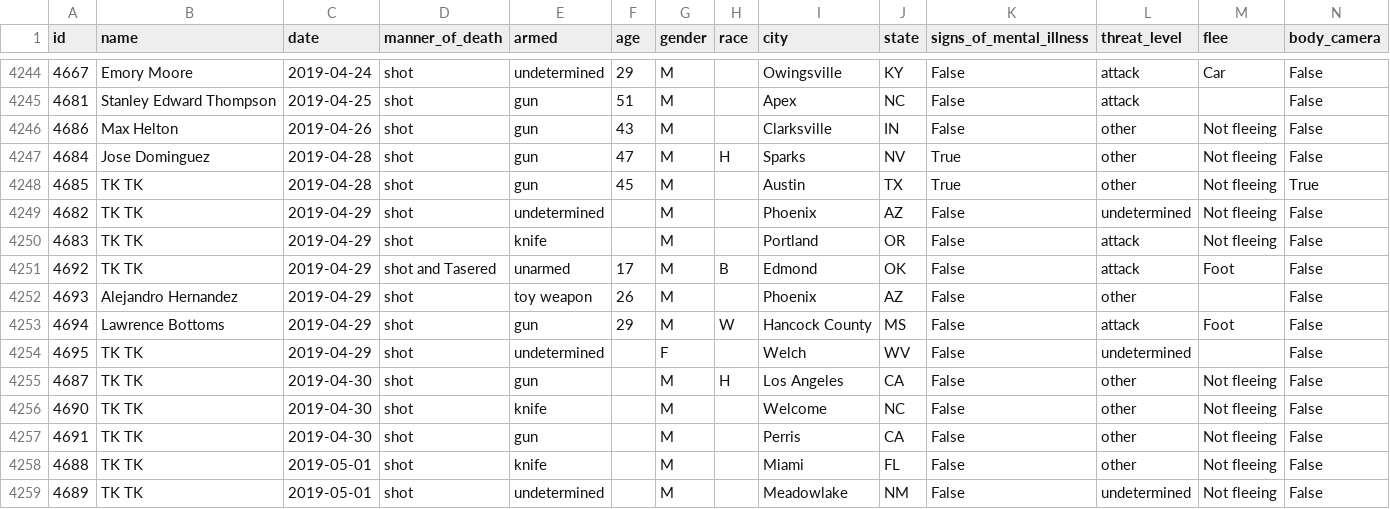
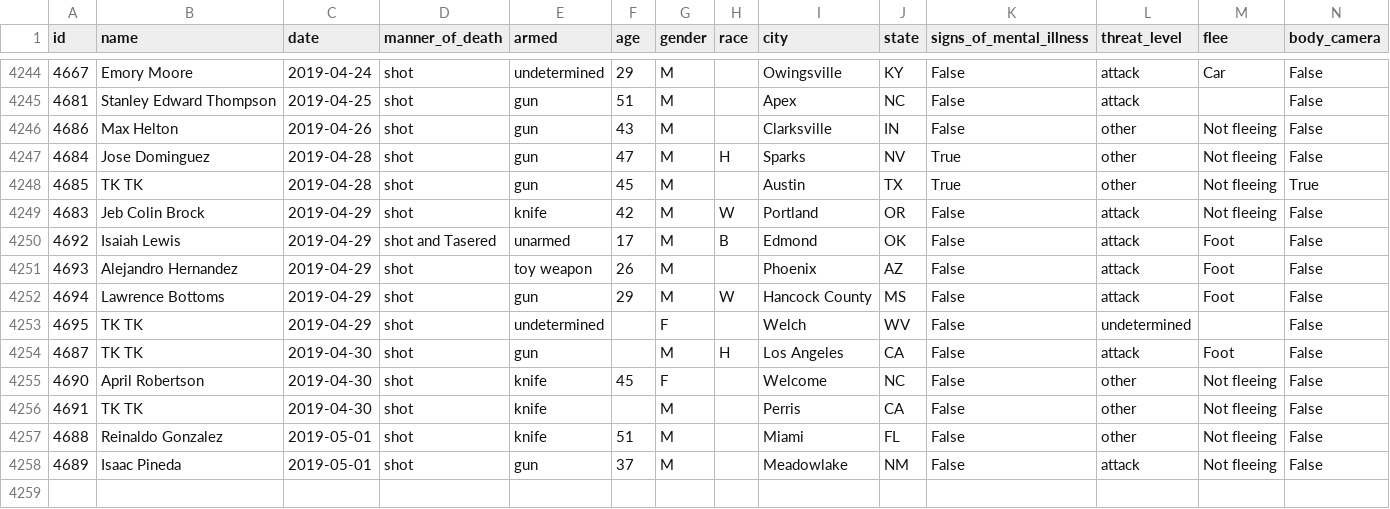
Before and after one commit to washingtonpost/data-police-shootings, a CSV file: fatal-police-shootings-data.csv, drawn as a sheet; only a part is shown, gaps mark what is left out.

Commit message:
4257 people have been shot and killed by police since Jan. 1, 2015.

```diff
--- a/fatal-police-shootings-data.csv
+++ b/fatal-police-shootings-data.csv
@@ -4248,12 +4248,11 @@ id,name,date,manner_of_death,armed,age,gender,race,city,state,signs_of_mental_il
 4685,TK TK,2019-04-28,shot,gun,45,M,,Austin,TX,True,other,Not fleeing,True
-4682,TK TK,2019-04-29,shot,undetermined,,M,,Phoenix,AZ,False,undetermined,Not fleeing,False
-4683,TK TK,2019-04-29,shot,knife,,M,,Portland,OR,False,attack,Not fleeing,False
-4692,TK TK,2019-04-29,shot and Tasered,unarmed,17,M,B,Edmond,OK,False,attack,Foot,False
-4693,Alejandro Hernandez,2019-04-29,shot,toy weapon,26,M,,Phoenix,AZ,False,other,,False
+4683,Jeb Colin Brock,2019-04-29,shot,knife,42,M,W,Portland,OR,False,attack,Not fleeing,False
+4692,Isaiah Lewis,2019-04-29,shot and Tasered,unarmed,17,M,B,Edmond,OK,False,attack,Foot,False
+4693,Alejandro Hernandez,2019-04-29,shot,toy weapon,26,M,,Phoenix,AZ,False,attack,Foot,False
 4694,Lawrence Bottoms,2019-04-29,shot,gun,29,M,W,Hancock County,MS,False,attack,Foot,False
 4695,TK TK,2019-04-29,shot,undetermined,,F,,Welch,WV,False,undetermined,,False
-4687,TK TK,2019-04-30,shot,gun,,M,H,Los Angeles,CA,False,other,Not fleeing,False
-4690,TK TK,2019-04-30,shot,knife,,M,,Welcome,NC,False,other,Not fleeing,False
-4691,TK TK,2019-04-30,shot,gun,,M,,Perris,CA,False,other,Not fleeing,False
-4688,TK TK,2019-05-01,shot,knife,,M,,Miami,FL,False,other,Not fleeing,False
-4689,TK TK,2019-05-01,shot,undetermined,,M,,Meadowlake,NM,False,undetermined,Not fleeing,False
+4687,TK TK,2019-04-30,shot,gun,,M,H,Los Angeles,CA,False,attack,Foot,False
+4690,April Robertson,2019-04-30,shot,knife,45,F,,Welcome,NC,False,other,Not fleeing,False
+4691,TK TK,2019-04-30,shot,knife,,M,,Perris,CA,False,other,Not fleeing,False
+4688,Reinaldo Gonzalez,2019-05-01,shot,knife,51,M,,Miami,FL,False,other,Not fleeing,False
+4689,Isaac Pineda,2019-05-01,shot,gun,37,M,,Meadowlake,NM,False,attack,Not fleeing,False
```
